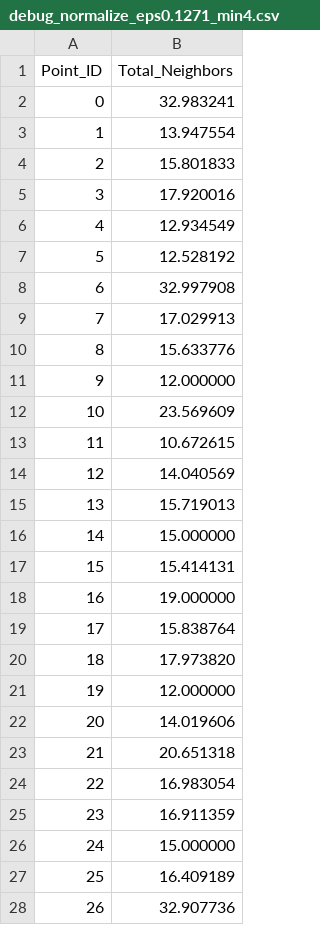
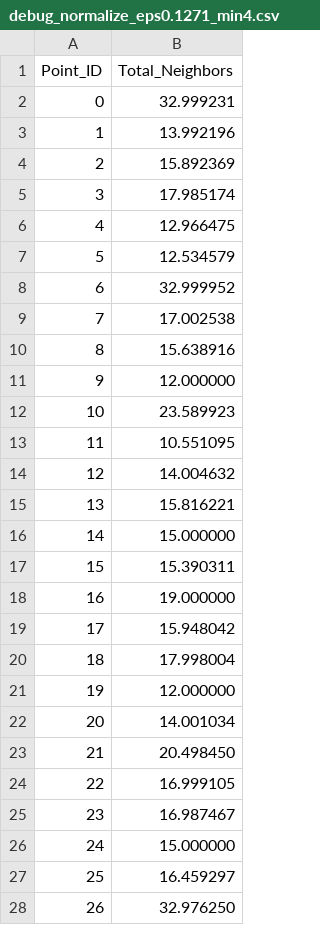
Before and after one commit to gspark0621/Data-Analysis-with-CKKS, a CSV file: Cluster/DBSCAN_CKKS/desilo/debug_normalize_eps0.1271_min4.csv, drawn as a sheet; only a part is shown; the diff covers the shown part only.

```diff
--- a/Cluster/DBSCAN_CKKS/desilo/debug_normalize_eps0.1271_min4.csv
+++ b/Cluster/DBSCAN_CKKS/desilo/debug_normalize_eps0.1271_min4.csv
@@ -1,28 +1,28 @@
 Point_ID,Total_Neighbors
-0,32.983241
-1,13.947554
-2,15.801833
-3,17.920016
-4,12.934549
-5,12.528192
-6,32.997908
-7,17.029913
-8,15.633776
+0,32.999231
+1,13.992196
+2,15.892369
+3,17.985174
+4,12.966475
+5,12.534579
+6,32.999952
+7,17.002538
+8,15.638916
 9,12.000000
-10,23.569609
-11,10.672615
-12,14.040569
-13,15.719013
+10,23.589923
+11,10.551095
+12,14.004632
+13,15.816221
 14,15.000000
-15,15.414131
+15,15.390311
 16,19.000000
-17,15.838764
-18,17.973820
+17,15.948042
+18,17.998004
 19,12.000000
-20,14.019606
-21,20.651318
-22,16.983054
-23,16.911359
+20,14.001034
+21,20.498450
+22,16.999105
+23,16.987467
 24,15.000000
-25,16.409189
-26,32.907736
+25,16.459297
+26,32.976250
```
Also changed, not shown: 147 edited cells elsewhere in this file, Cluster/DBSCAN_CKKS/desilo/debug_fhe_vs_np_eps1.0_min4.csv, Cluster/DBSCAN_CKKS/desilo/debug_labelprop_final_eps0.1271_min4.csv, 11 other files.
